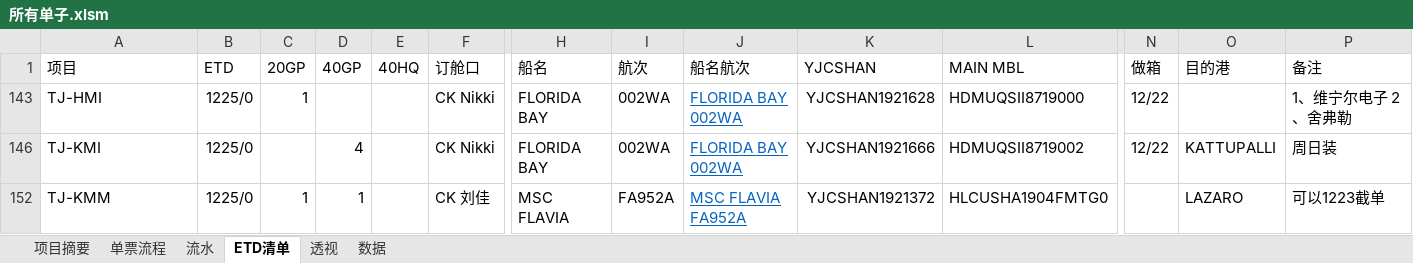
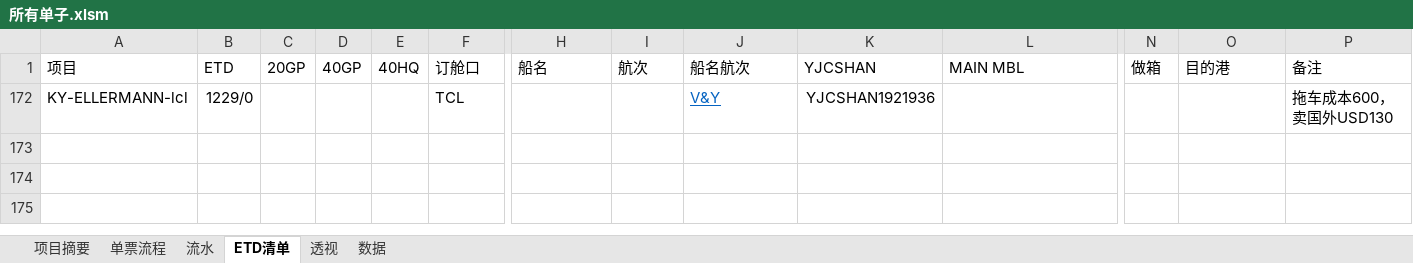
Before and after one commit to ColorfullyZhang/rang, an Excel workbook: yjc/所有单子.xlsm, sheet ETD清单, drawn as a sheet; only a part is shown, gaps mark what is left out; values as stored, in another font and other column widths than the file's, no borders; charts and pictures and conditional formats and table styles not drawn; removed rows and columns are numbered as before the commit, all else as after; rows hold the shown columns only; the diff names each change by its address in the sheet, - before the commit and + after, or states it on an @@ line.

```diff
--- a/yjc/所有单子.xlsm (sheet ETD清单)
+++ b/yjc/所有单子.xlsm (sheet ETD清单)
-row 143: TJ-HMI | 1225/0 | 1 |  |  | CK Nikki | FLORIDA BAY | 002WA | FLORIDA BAY 002WA | YJCSHAN1921628 | HDMUQSII8719000 | 12/22 |  | 1、维宁尔电子 2、舍弗勒
-row 146: TJ-KMI | 1225/0 |  | 4 |  | CK Nikki | FLORIDA BAY | 002WA | FLORIDA BAY 002WA | YJCSHAN1921666 | HDMUQSII8719002 | 12/22 | KATTUPALLI | 周日装
-row 152: TJ-KMM | 1225/0 | 1 | 1 |  | CK 刘佳 | MSC FLAVIA | FA952A | MSC FLAVIA FA952A | YJCSHAN1921372 | HLCUSHA1904FMTG0 |  | LAZARO | 可以1223截单
+row 172: KY-ELLERMANN-lcl | 1229/0 |  |  |  | TCL |  |  | V&Y | YJCSHAN1921936 |  |  |  | 拖车成本600，卖国外USD130
```
Also changed, not shown: sheet 流水, sheet 透视, sheet 单票流程, sheet 数据, hidden cells, charts or pictures, yjc/家居.xlsm.
